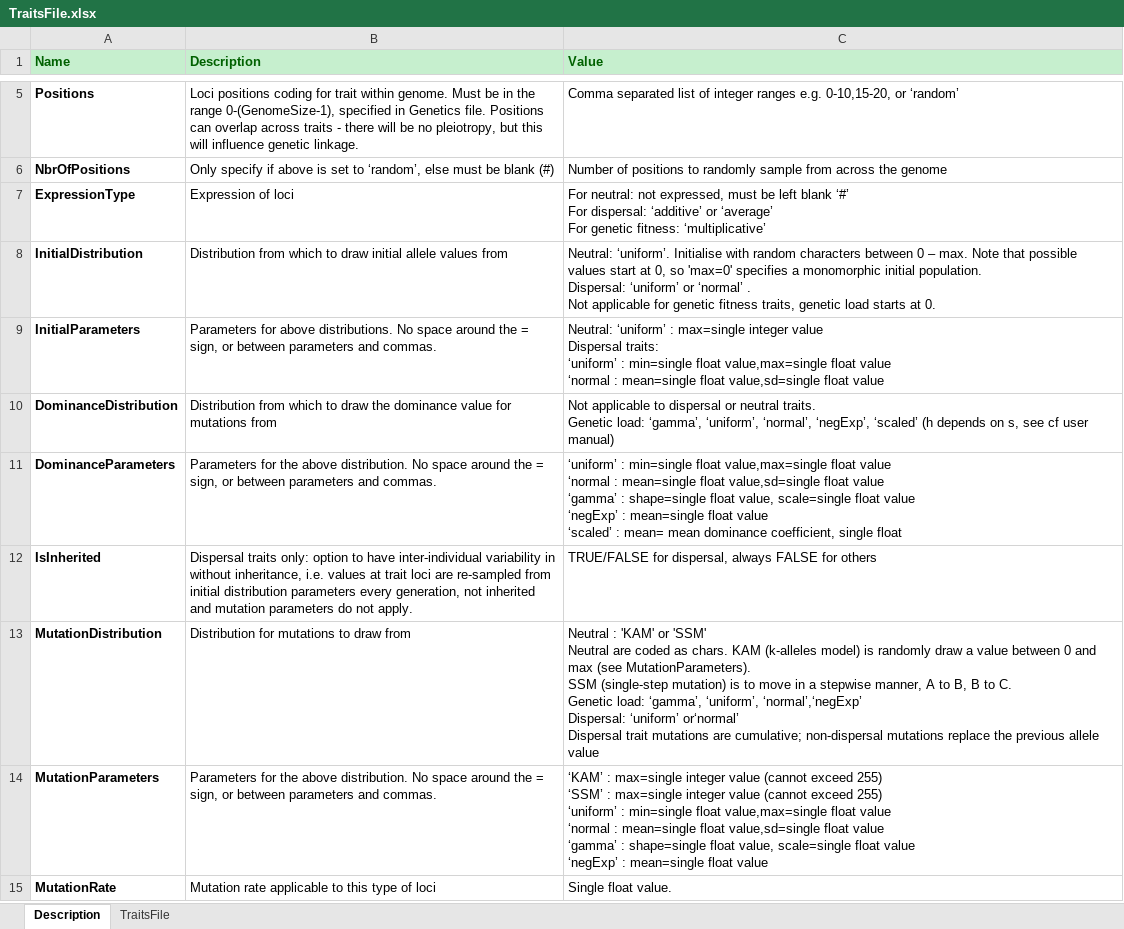
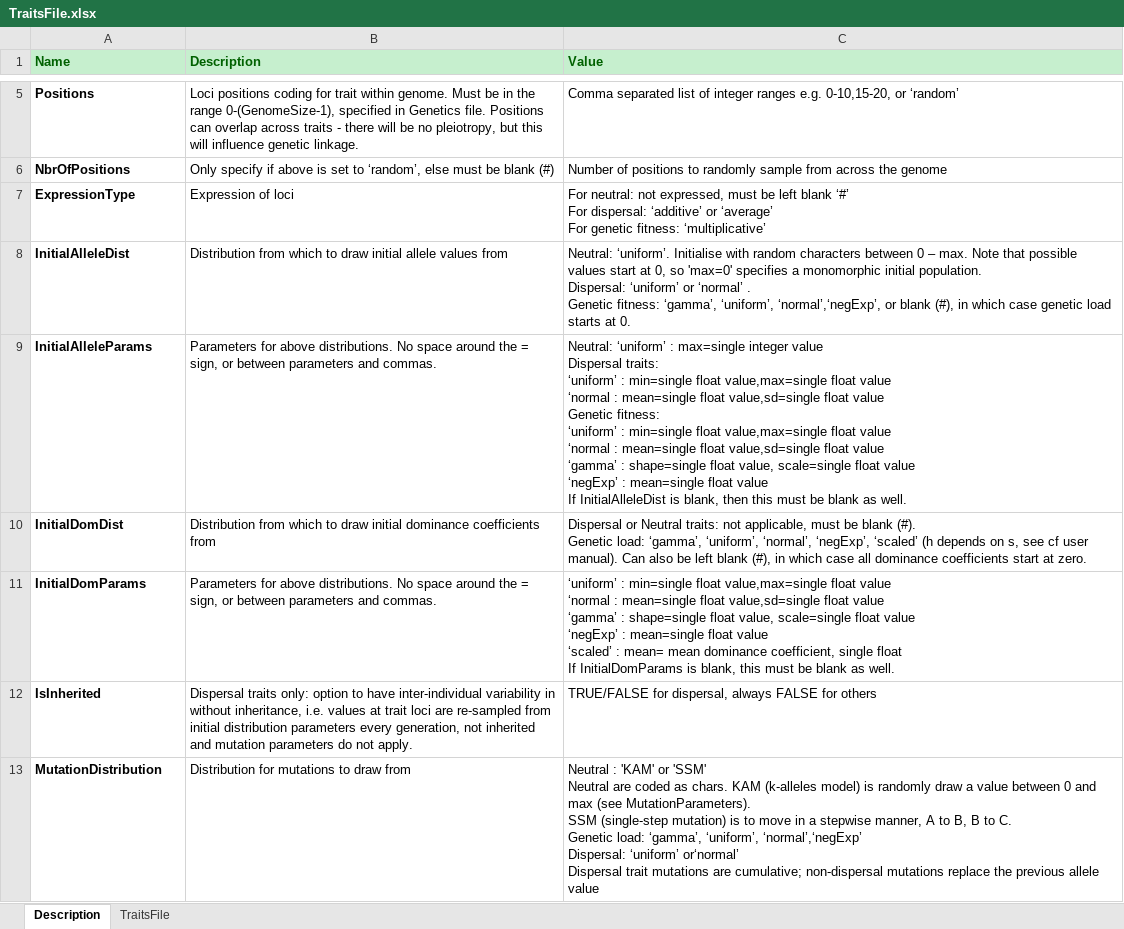
Before and after one commit to RangeShifter/RangeShifter_batch, an Excel workbook: doc/Manual/Batchmode/TraitsFile.xlsx, sheet Description, drawn as a sheet; only a part is shown, gaps mark what is left out; the shorter side is filled out with more unchanged rows; values as stored, in another font and other column widths than the file's, no borders; removed rows and columns are numbered as before the commit, all else as after; ↵ is a line break in a cell; the diff covers the shown part only; the diff names each change by its address in the sheet, - before the commit and + after, or states it on an @@ line.

Commit message:
initialise genetic load with non-zero sel + dom coeffs #75

```diff
--- a/doc/Manual/Batchmode/TraitsFile.xlsx (sheet Description)
+++ b/doc/Manual/Batchmode/TraitsFile.xlsx (sheet Description)
-A8 (Name): InitialDistribution
+A8 (Name): InitialAlleleDist
-C8 (Value): …‘normal’ . ↵ Not applicable for genetic fitness traits, genetic load…
+C8 (Value): …‘normal’ . ↵ Genetic fitness: ‘gamma’, ‘uniform’, ‘normal’,‘negExp’, or blank (#), in which case genetic load…
-A9 (Name): InitialParameters
+A9 (Name): InitialAlleleParams
-C9 (Value): …float value
+C9 (Value): …float value ↵ Genetic fitness: ↵ ‘uniform’ : min=single float value,max=single float value ↵ ‘normal : mean=single float value,sd=single float value ↵ ‘gamma’ : shape=single float value, scale=single float value ↵ ‘negExp’ : mean=single float value ↵ If InitialAlleleDist is blank, then this must be blank as well.
-row 10: DominanceDistribution | Distribution from which to draw the dominance value for mutations from | Not applicable to dispersal or neutral traits. ↵ Genetic load: ‘gamma’, ‘uniform’, ‘normal’, ‘negExp’, ‘scaled’ (h depends on s, see cf user manual)
+row 10: InitialDomDist | Distribution from which to draw initial dominance coefficients from | Dispersal or Neutral traits: not applicable, must be blank (#). ↵ Genetic load: ‘gamma’, ‘uniform’, ‘normal’, ‘negExp’, ‘scaled’ (h depends on s, see cf user manual). Can also be left blank (#), in which case all dominance coefficients start at zero.
-A11 (Name): DominanceParameters
+A11 (Name): InitialDomParams
-B11 (Description): Parameters for the above distribution. No space…
+B11 (Description): Parameters for above distributions. No space…
-C11 (Value): …single float
+C11 (Value): …single float ↵ If InitialDomParams is blank, this must be blank as well.
```
Also changed, not shown: 2 added rows elsewhere in this sheet, sheet TraitsFile, 5 other files.
